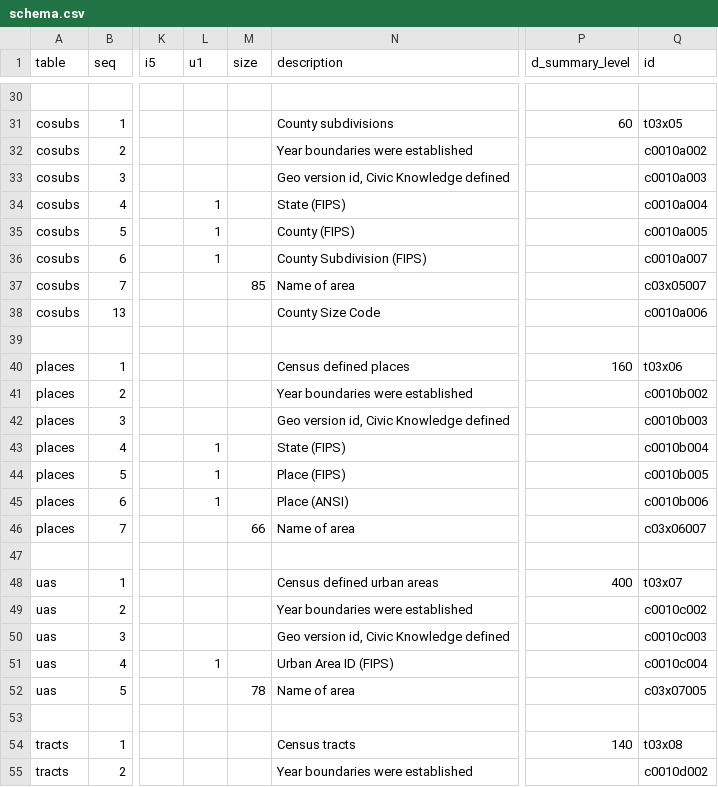
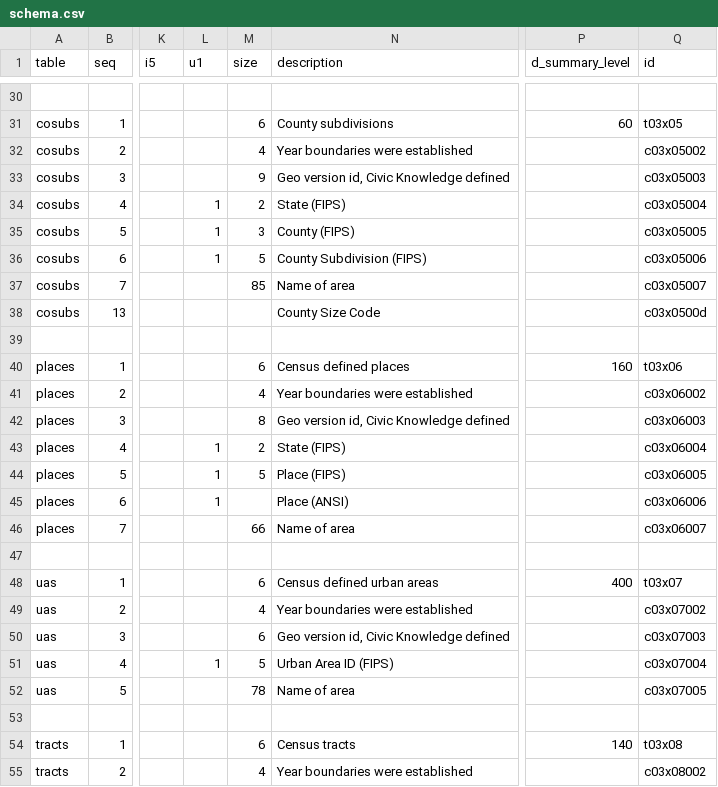
Before and after one commit to CivicKnowledge/census-bundles, a CSV file: census.gov/index/meta/schema.csv, drawn as a sheet; only a part is shown, gaps mark what is left out; the diff covers the shown part only; the diff names each change by its address in the sheet, - before the commit and + after, or states it on an @@ line.

```diff
--- a/census.gov/index/meta/schema.csv
+++ b/census.gov/index/meta/schema.csv
-M31 (size): (empty)
+M31 (size): 6
-M32 (size): (empty)
+M32 (size): 4
-Q32 (id): c0010a002
+Q32 (id): c03x05002
-M33 (size): (empty)
+M33 (size): 9
-Q33 (id): c0010a003
+Q33 (id): c03x05003
-M34 (size): (empty)
+M34 (size): 2
-Q34 (id): c0010a004
+Q34 (id): c03x05004
-M35 (size): (empty)
+M35 (size): 3
-Q35 (id): c0010a005
+Q35 (id): c03x05005
-M36 (size): (empty)
+M36 (size): 5
-Q36 (id): c0010a007
+Q36 (id): c03x05006
-Q38 (id): c0010a006
+Q38 (id): c03x0500d
-M40 (size): (empty)
+M40 (size): 6
-M41 (size): (empty)
+M41 (size): 4
-Q41 (id): c0010b002
+Q41 (id): c03x06002
-M42 (size): (empty)
+M42 (size): 8
-Q42 (id): c0010b003
+Q42 (id): c03x06003
-M43 (size): (empty)
+M43 (size): 2
-Q43 (id): c0010b004
+Q43 (id): c03x06004
-M44 (size): (empty)
+M44 (size): 5
-Q44 (id): c0010b005
+Q44 (id): c03x06005
-Q45 (id): c0010b006
+Q45 (id): c03x06006
-M48 (size): (empty)
+M48 (size): 6
-M49 (size): (empty)
+M49 (size): 4
-Q49 (id): c0010c002
+Q49 (id): c03x07002
-M50 (size): (empty)
+M50 (size): 6
-Q50 (id): c0010c003
+Q50 (id): c03x07003
-M51 (size): (empty)
+M51 (size): 5
-Q51 (id): c0010c004
+Q51 (id): c03x07004
-M54 (size): (empty)
+M54 (size): 6
-M55 (size): (empty)
+M55 (size): 4
-Q55 (id): c0010d002
+Q55 (id): c03x08002
```
Also changed, not shown: 60 edited cells elsewhere in this file, 3 other files.
